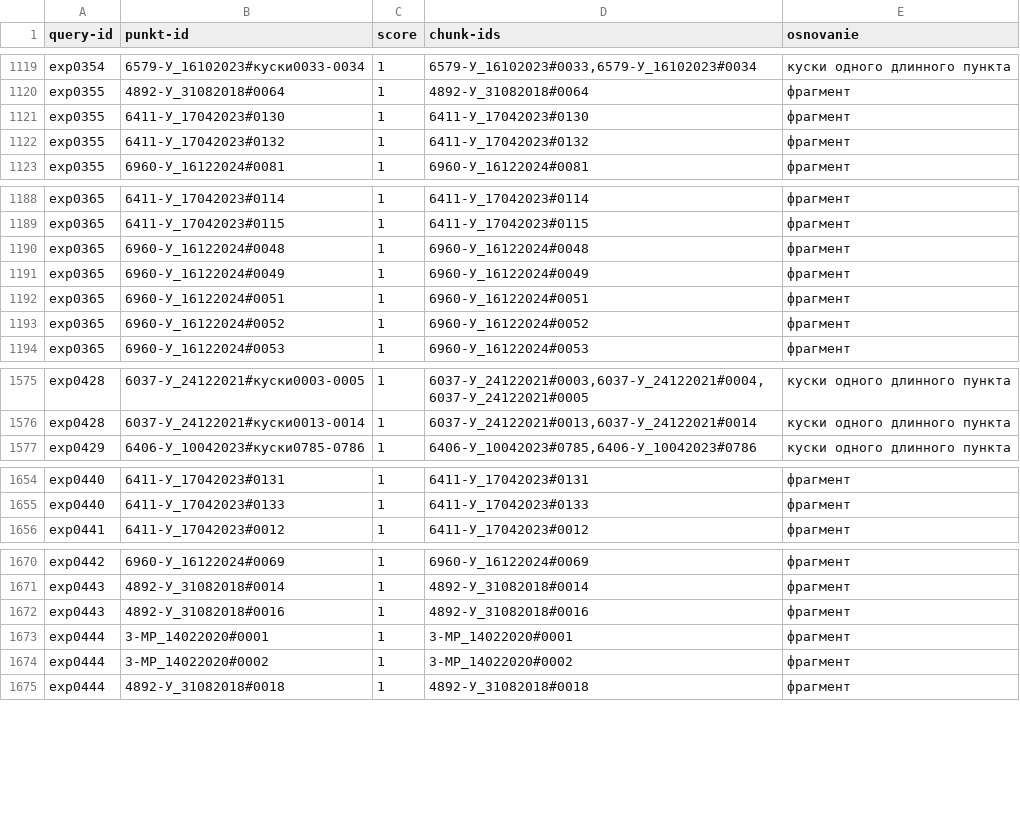
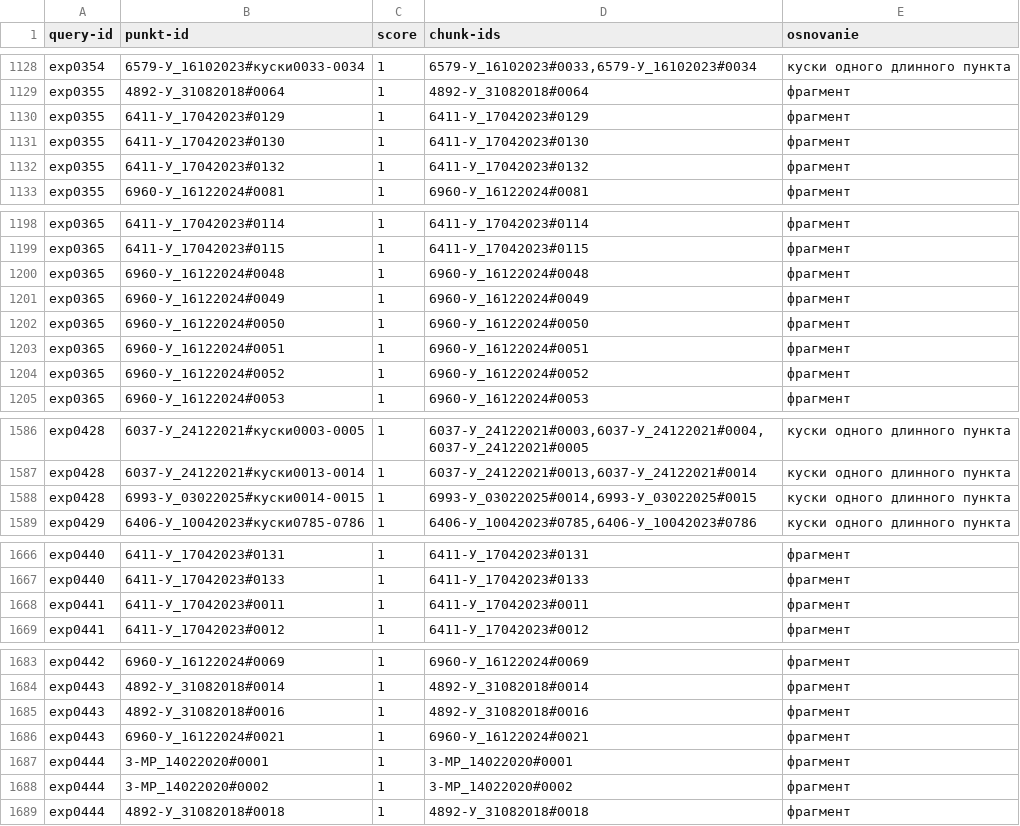
Before and after one commit to nata2627/ru-fin-rag, a TSV file: retrieval/data/queries/qrels_live12_punkt.tsv, drawn as a sheet; only a part is shown, gaps mark what is left out; the diff covers the shown part only; the diff names each change by its address in the sheet, - before the commit and + after, or states it on an @@ line.

```diff
--- a/retrieval/data/queries/qrels_live12_punkt.tsv
+++ b/retrieval/data/queries/qrels_live12_punkt.tsv
+row 1130: exp0355 | 6411-У_17042023#0129 | 1 | 6411-У_17042023#0129 | фрагмент
+row 1202: exp0365 | 6960-У_16122024#0050 | 1 | 6960-У_16122024#0050 | фрагмент
+row 1588: exp0428 | 6993-У_03022025#куски0014-0015 | 1 | 6993-У_03022025#0014,6993-У_03022025#0015 | куски одного длинного пункта
+row 1668: exp0441 | 6411-У_17042023#0011 | 1 | 6411-У_17042023#0011 | фрагмент
+row 1686: exp0443 | 6960-У_16122024#0021 | 1 | 6960-У_16122024#0021 | фрагмент
```
Also changed, not shown: 34 added rows elsewhere in this file, retrieval/data/queries/qrels_live12.tsv, 5 other files.
